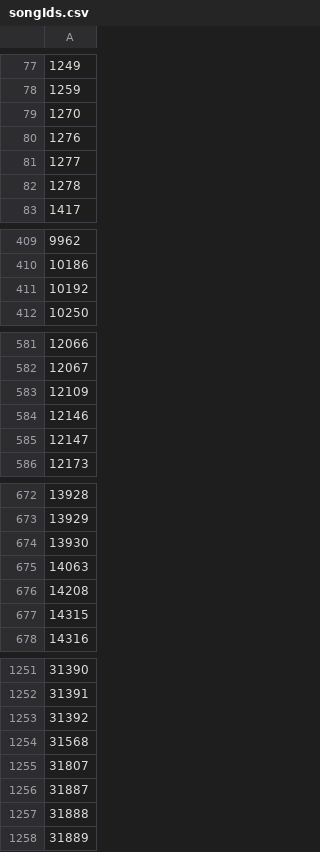
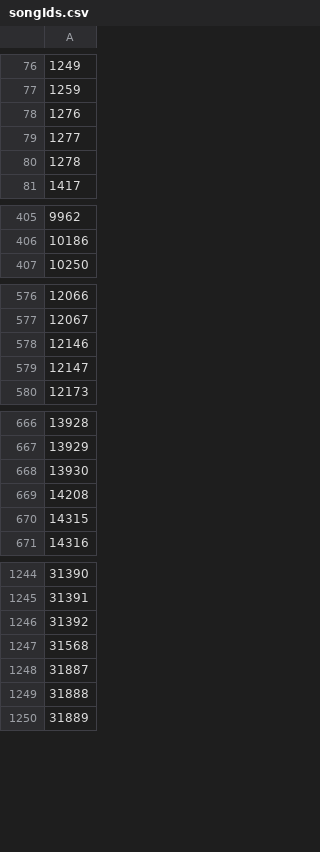
Before and after one commit to JOlivier92/Dotify, a CSV file: db/songIds.csv, drawn as a sheet; only a part is shown, gaps mark what is left out; the diff covers the shown part only.

```diff
--- a/db/songIds.csv
+++ b/db/songIds.csv
@@ -78,3 +77,2 @@
 1259
-1270
 1276
@@ -410,3 +406,2 @@
 10186
-10192
 10250
@@ -582,3 +577,2 @@
 12067
-12109
 12146
@@ -674,3 +668,2 @@
 13930
-14063
 14208
@@ -1254,3 +1247,2 @@
 31568
-31807
 31887
```
Also changed, not shown: 17 removed rows elsewhere in this file, db/songSeeds.csv, 32 other files.
